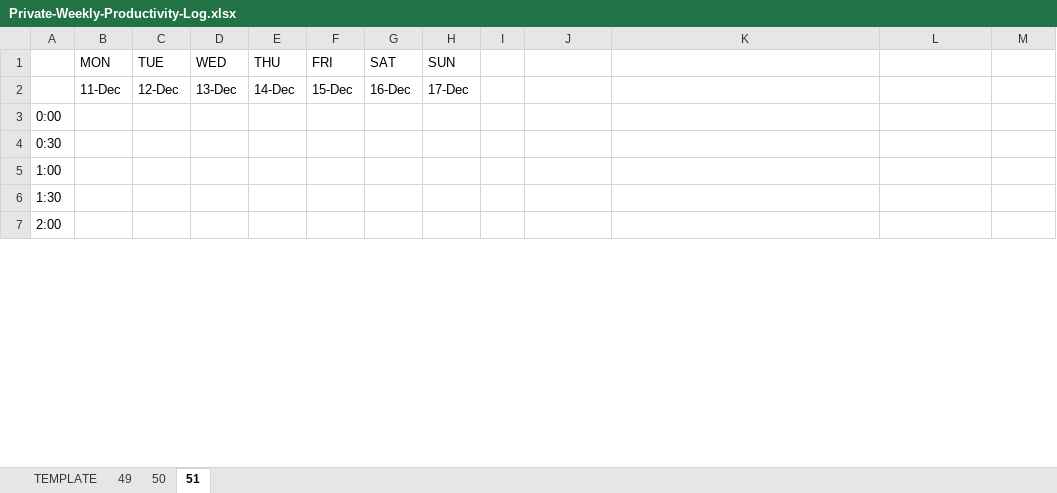
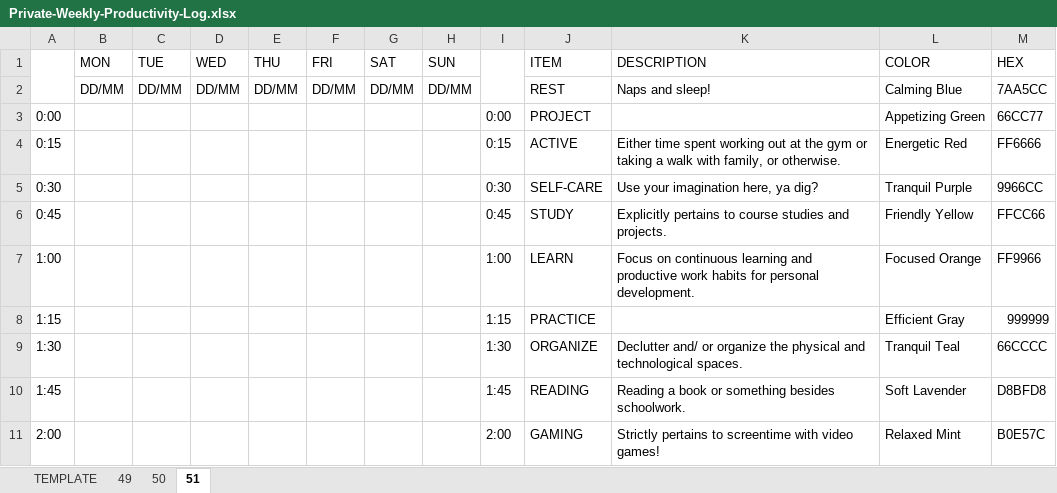
Before and after one commit to allegedSTINK/Sheetz, an Excel workbook: Private-Weekly-Productivity-Log.xlsx, sheet 51, drawn as a sheet; only a part is shown; values as stored, in another font and other column widths than the file's, no cell formats; conditional formats and table styles not drawn; removed rows and columns are numbered as before the commit, all else as after; the diff covers the shown part only; the diff names each change by its address in the sheet, - before the commit and + after, or states it on an @@ line.

Commit message:
changes hourly increments into 15-min quarters, from 30-minutes. also adds time scale to right side of the table as well. moves legend up to top of screen in anticipation for more categories

```diff
--- a/Private-Weekly-Productivity-Log.xlsx (sheet 51)
+++ b/Private-Weekly-Productivity-Log.xlsx (sheet 51)
+A1:A2 merged
+I1:I2 merged
-J1: (empty)
+J1: ITEM
-K1: (empty)
+K1: DESCRIPTION
-L1: (empty)
+L1: COLOR
-M1: (empty)
+M1: HEX
-row 2:  | 11-Dec | 12-Dec | 13-Dec | 14-Dec | 15-Dec | 16-Dec | 17-Dec
+row 2:  | DD/MM | DD/MM | DD/MM | DD/MM | DD/MM | DD/MM | DD/MM |  | REST | Naps and sleep! | Calming Blue | 7AA5CC
-I3: (empty)
+I3: 0:00
-J3 (ITEM): (empty)
+J3 (ITEM): PROJECT
-L3 (COLOR): (empty)
+L3 (COLOR): Appetizing Green
-M3 (HEX): (empty)
+M3 (HEX): 66CC77
+row 4: 0:15 |  |  |  |  |  |  |  | 0:15 | ACTIVE | Either time spent working out at the gym or taking a walk with family, or otherwise. | Energetic Red | FF6666
-I5: (empty)
+I5: 0:30
-J5 (ITEM): (empty)
+J5 (ITEM): SELF-CARE
-K5 (DESCRIPTION): (empty)
+K5 (DESCRIPTION): Use your imagination here, ya dig?
-L5 (COLOR): (empty)
+L5 (COLOR): Tranquil Purple
-M5 (HEX): (empty)
+M5 (HEX): 9966CC
+row 6: 0:45 |  |  |  |  |  |  |  | 0:45 | STUDY | Explicitly pertains to course studies and projects. | Friendly Yellow | FFCC66
-I7: (empty)
+I7: 1:00
-J7 (ITEM): (empty)
+J7 (ITEM): LEARN
-K7 (DESCRIPTION): (empty)
+K7 (DESCRIPTION): Focus on continuous learning and productive work habits for personal development.
-L7 (COLOR): (empty)
+L7 (COLOR): Focused Orange
-M7 (HEX): (empty)
+M7 (HEX): FF9966
+row 8: 1:15 |  |  |  |  |  |  |  | 1:15 | PRACTICE |  | Efficient Gray | 999999
-I9: (empty)
+I9: 1:30
-J9 (ITEM): (empty)
+J9 (ITEM): ORGANIZE
-K9 (DESCRIPTION): (empty)
+K9 (DESCRIPTION): Declutter and/ or organize the physical and technological spaces.
-L9 (COLOR): (empty)
+L9 (COLOR): Tranquil Teal
-M9 (HEX): (empty)
+M9 (HEX): 66CCCC
+row 10: 1:45 |  |  |  |  |  |  |  | 1:45 | READING | Reading a book or something besides schoolwork. | Soft Lavender | D8BFD8
-I11: (empty)
+I11: 2:00
-J11 (ITEM): (empty)
+J11 (ITEM): GAMING
-K11 (DESCRIPTION): (empty)
+K11 (DESCRIPTION): Strictly pertains to screentime with video games!
-L11 (COLOR): (empty)
+L11 (COLOR): Relaxed Mint
-M11 (HEX): (empty)
+M11 (HEX): B0E57C
```
Also changed, not shown: 44 added rows and 92 edited cells elsewhere in this sheet, cell formats, Template-Weekly-Productivity-Log.xlsx.
